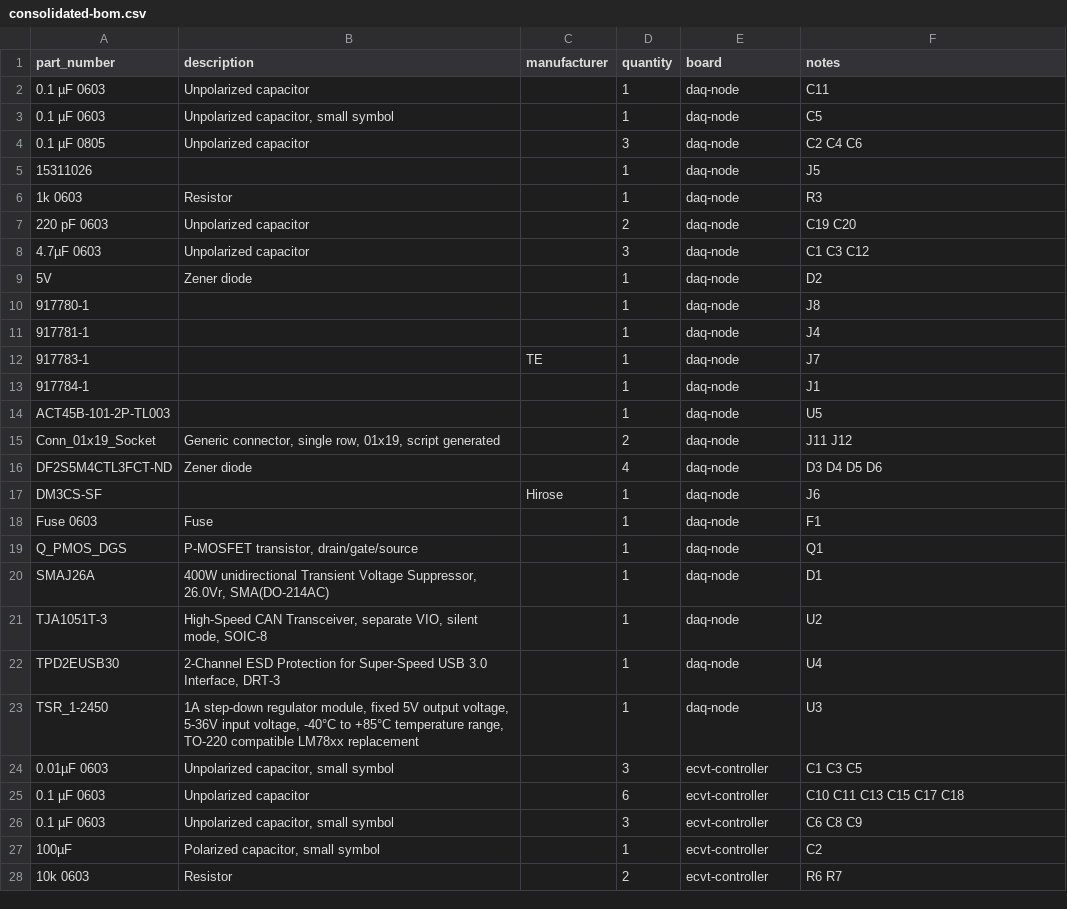
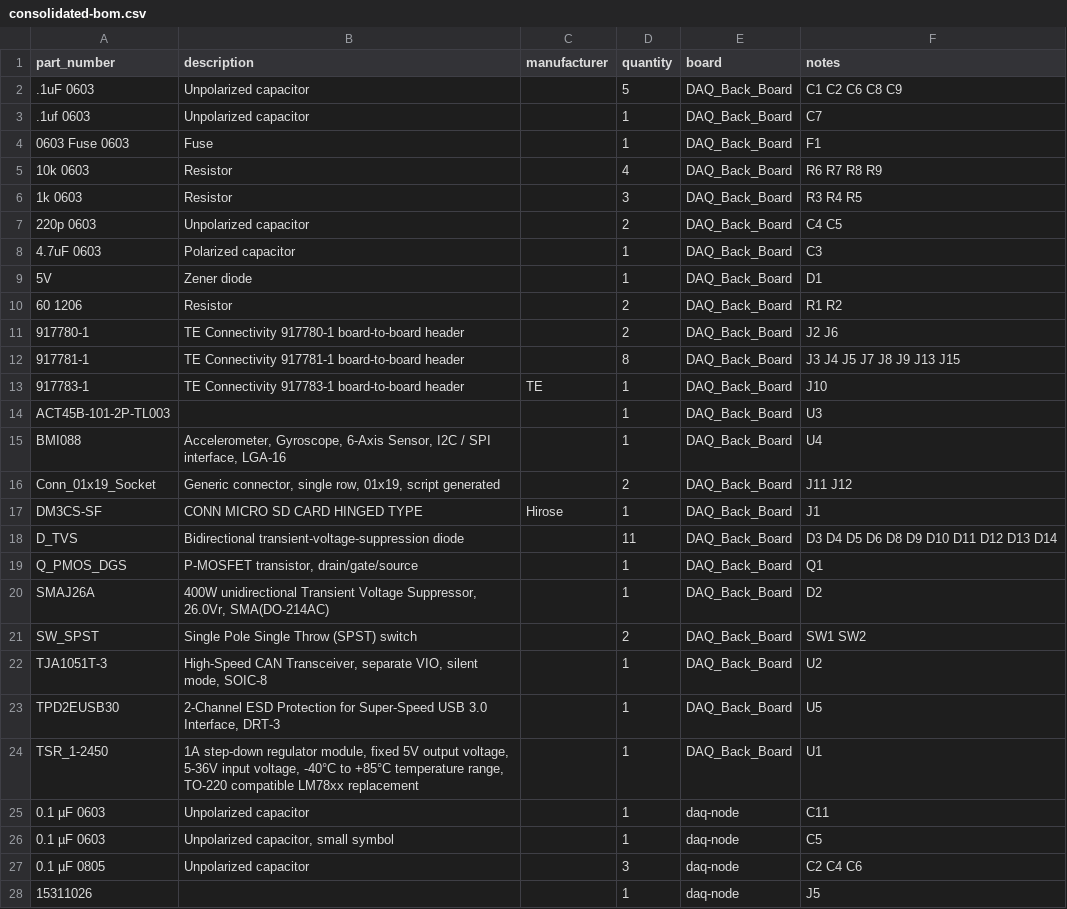
Before and after one commit to NU-Baja-SAE/hardware, a CSV file: bom/consolidated-bom.csv, drawn as a sheet; only a part is shown; the shorter side is filled out with more unchanged rows; the diff names each change by its address in the sheet, - before the commit and + after, or states it on an @@ line.

```diff
--- a/bom/consolidated-bom.csv
+++ b/bom/consolidated-bom.csv
+row 2: .1uF 0603 | Unpolarized capacitor |  | 5 | DAQ_Back_Board | C1 C2 C6 C8 C9
+row 3: .1uf 0603 | Unpolarized capacitor |  | 1 | DAQ_Back_Board | C7
+row 4: 0603 Fuse 0603 | Fuse |  | 1 | DAQ_Back_Board | F1
+row 5: 10k 0603 | Resistor |  | 4 | DAQ_Back_Board | R6 R7 R8 R9
+row 6: 1k 0603 | Resistor |  | 3 | DAQ_Back_Board | R3 R4 R5
+row 7: 220p 0603 | Unpolarized capacitor |  | 2 | DAQ_Back_Board | C4 C5
+row 8: 4.7uF 0603 | Polarized capacitor |  | 1 | DAQ_Back_Board | C3
+row 9: 5V | Zener diode |  | 1 | DAQ_Back_Board | D1
+row 10: 60 1206 | Resistor |  | 2 | DAQ_Back_Board | R1 R2
+row 11: 917780-1 | TE Connectivity 917780-1 board-to-board header |  | 2 | DAQ_Back_Board | J2 J6
+row 12: 917781-1 | TE Connectivity 917781-1 board-to-board header |  | 8 | DAQ_Back_Board | J3 J4 J5 J7 J8 J9 J13 J15
+row 13: 917783-1 | TE Connectivity 917783-1 board-to-board header | TE | 1 | DAQ_Back_Board | J10
+row 14: ACT45B-101-2P-TL003 |  |  | 1 | DAQ_Back_Board | U3
+row 15: BMI088 | Accelerometer, Gyroscope, 6-Axis Sensor, I2C / SPI interface, LGA-16 |  | 1 | DAQ_Back_Board | U4
+row 16: Conn_01x19_Socket | Generic connector, single row, 01x19, script generated |  | 2 | DAQ_Back_Board | J11 J12
+row 17: DM3CS-SF | CONN MICRO SD CARD HINGED TYPE | Hirose | 1 | DAQ_Back_Board | J1
+row 18: D_TVS | Bidirectional transient-voltage-suppression diode |  | 11 | DAQ_Back_Board | D3 D4 D5 D6 D8 D9 D10 D11 D12 D13 D14
+row 19: Q_PMOS_DGS | P-MOSFET transistor, drain/gate/source |  | 1 | DAQ_Back_Board | Q1
+row 20: SMAJ26A | 400W unidirectional Transient Voltage Suppressor, 26.0Vr, SMA(DO-214AC) |  | 1 | DAQ_Back_Board | D2
+row 21: SW_SPST | Single Pole Single Throw (SPST) switch |  | 2 | DAQ_Back_Board | SW1 SW2
+row 22: TJA1051T-3 | High-Speed CAN Transceiver, separate VIO, silent mode, SOIC-8 |  | 1 | DAQ_Back_Board | U2
+row 23: TPD2EUSB30 | 2-Channel ESD Protection for Super-Speed USB 3.0 Interface, DRT-3 |  | 1 | DAQ_Back_Board | U5
+row 24: TSR_1-2450 | 1A step-down regulator module, fixed 5V output voltage, 5-36V input voltage, -40°C to +85°C temperature range, TO-220 compatible LM78xx replacement |  | 1 | DAQ_Back_Board | U1
```
